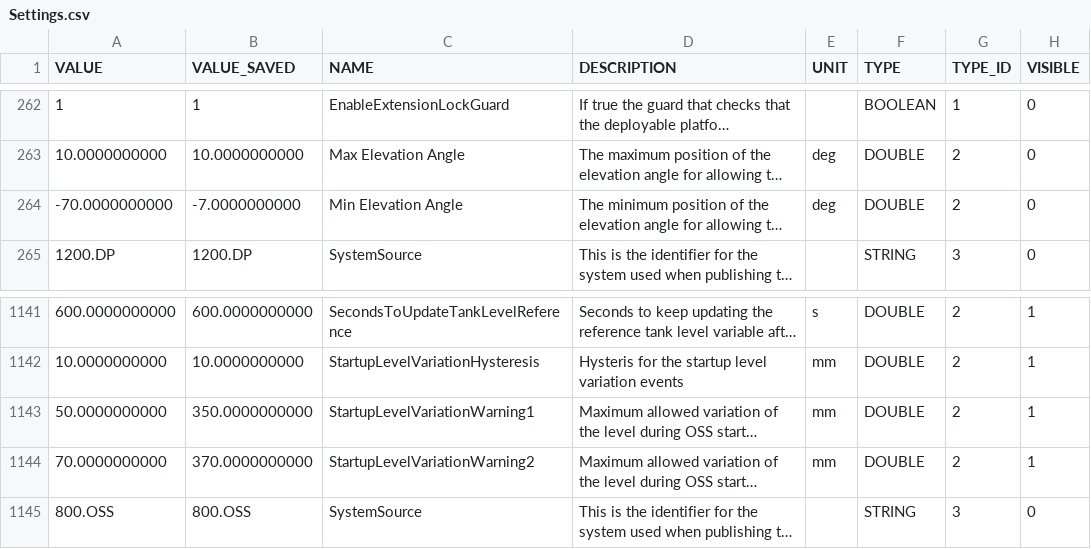
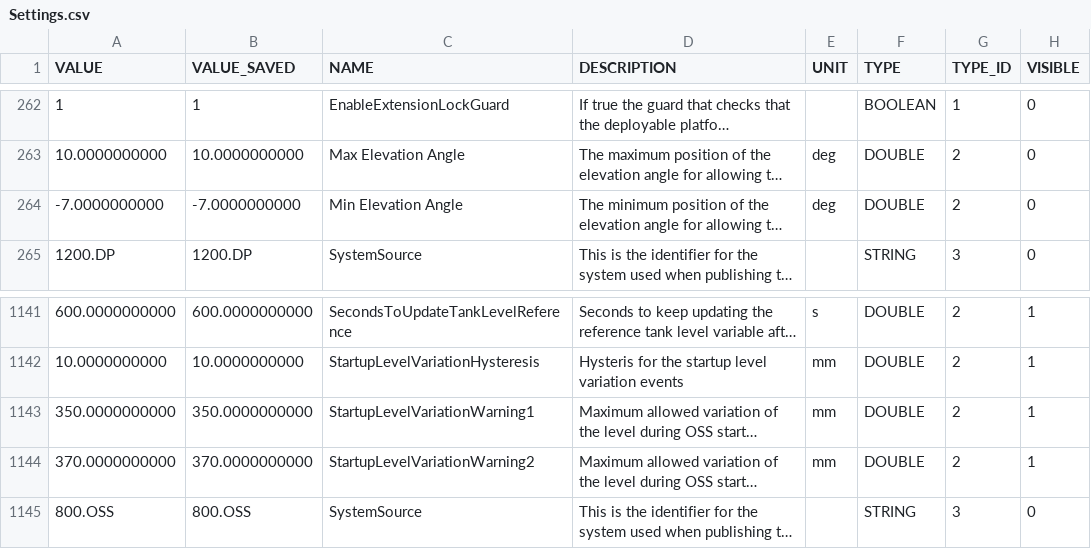
Before and after one commit to lsst-ts/ts_llconfig_mtcs, a CSV file: MTMount/Settings.csv, drawn as a sheet; only a part is shown, gaps mark what is left out; long unchanged cells end in …; the diff names each change by its address in the sheet, - before the commit and + after, or states it on an @@ line.

Commit message:
Files committed automatically by /home/lsst/LSST/mariadb-docker/settingsBackupCommit.sh script.

```diff
--- a/MTMount/Settings.csv
+++ b/MTMount/Settings.csv
-A264 (VALUE): -70.0000000000
+A264 (VALUE): -7.0000000000
-A1143 (VALUE): 50.0000000000
+A1143 (VALUE): 350.0000000000
-A1144 (VALUE): 70.0000000000
+A1144 (VALUE): 370.0000000000
```
